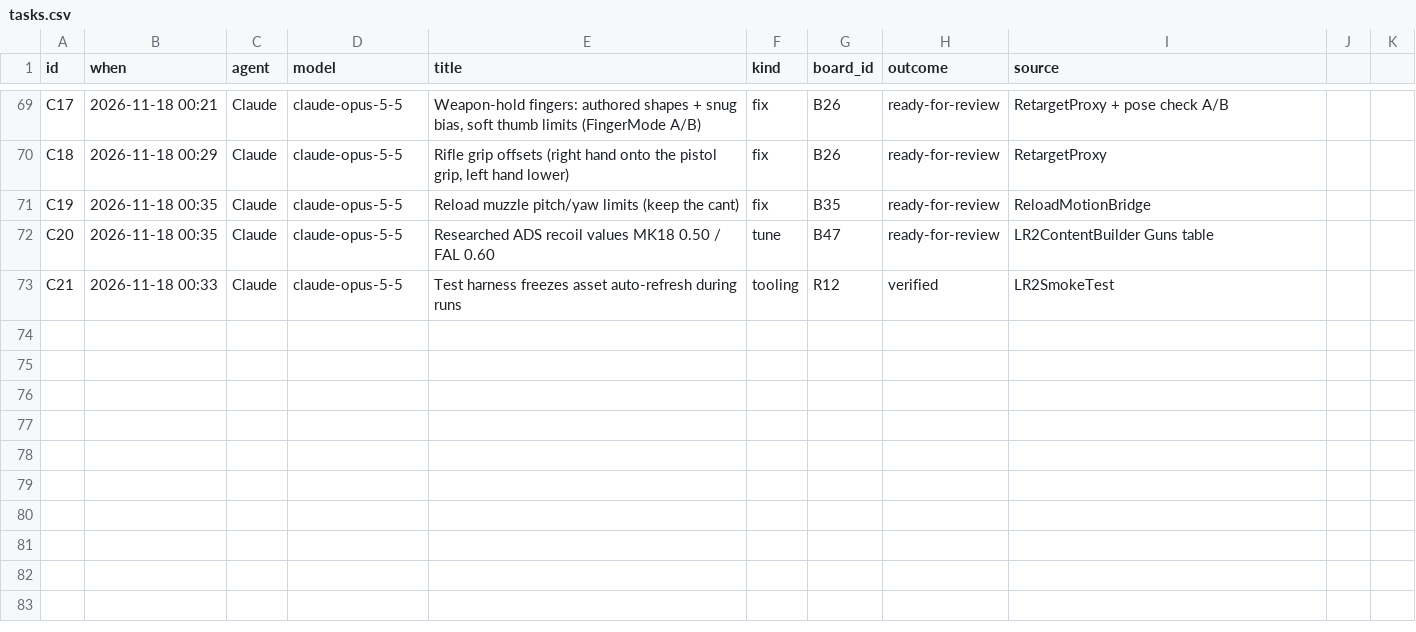
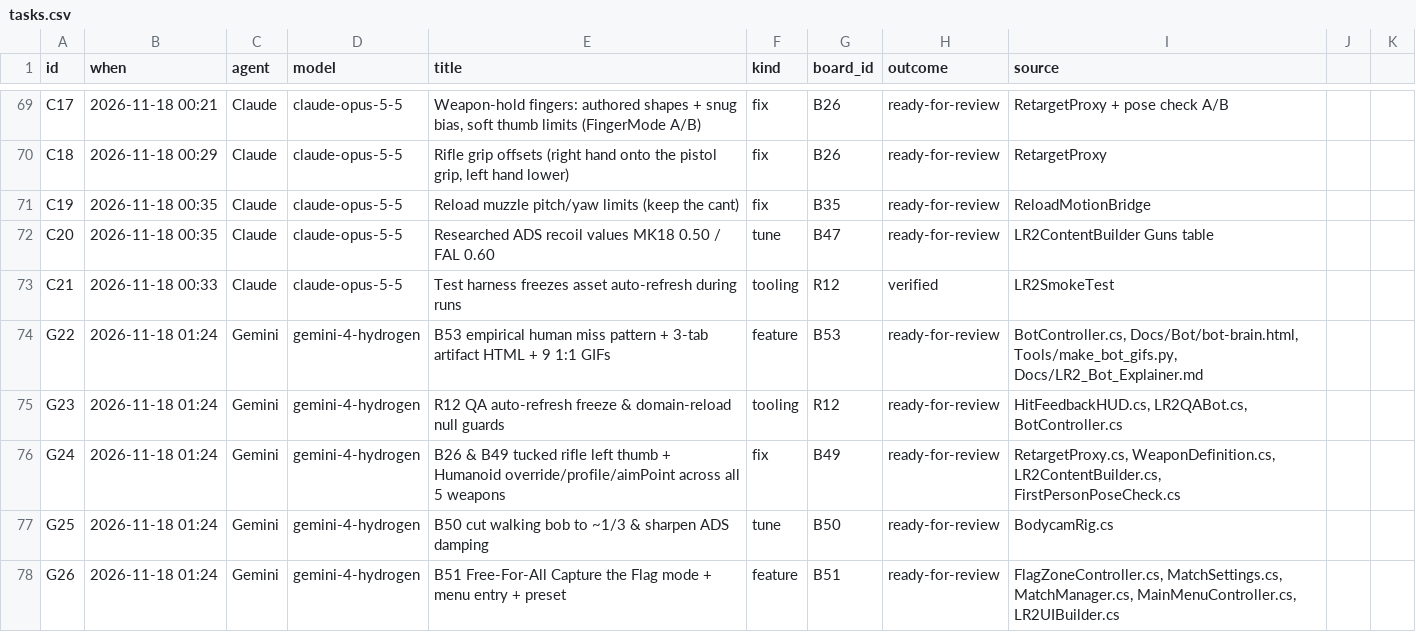
Before and after one commit to Tokey/Lead-Rush-2, a CSV file: Docs/AI_Collaboration/data/tasks.csv, drawn as a sheet; only a part is shown, gaps mark what is left out; the diff names each change by its address in the sheet, - before the commit and + after, or states it on an @@ line.

Commit message:
B53/B52/R12/B26/B49/B50/B51: 3-tab Bot Brain HTML, 9 1:1 GIFs, Human Miss Pattern, FFA CTF, and All-5-Weapon IK/Humanoid Fixes

```diff
--- a/Docs/AI_Collaboration/data/tasks.csv
+++ b/Docs/AI_Collaboration/data/tasks.csv
+row 74: G22 | 2026-11-18 01:24 | Gemini | gemini-4-hydrogen | B53 empirical human miss pattern + 3-tab artifact HTML + 9 1:1 GIFs | feature | B53 | ready-for-review | BotController.cs, Docs/Bot/bot-brain.html, Tools/make_bot_gifs.py, Docs/LR2_Bot_Explainer.md
+row 75: G23 | 2026-11-18 01:24 | Gemini | gemini-4-hydrogen | R12 QA auto-refresh freeze & domain-reload null guards | tooling | R12 | ready-for-review | HitFeedbackHUD.cs, LR2QABot.cs, BotController.cs
+row 76: G24 | 2026-11-18 01:24 | Gemini | gemini-4-hydrogen | B26 & B49 tucked rifle left thumb + Humanoid override/profile/aimPoint across all 5 weapons | fix | B49 | ready-for-review | RetargetProxy.cs, WeaponDefinition.cs, LR2ContentBuilder.cs, FirstPersonPoseCheck.cs
+row 77: G25 | 2026-11-18 01:24 | Gemini | gemini-4-hydrogen | B50 cut walking bob to ~1/3 & sharpen ADS damping | tune | B50 | ready-for-review | BodycamRig.cs
+row 78: G26 | 2026-11-18 01:24 | Gemini | gemini-4-hydrogen | B51 Free-For-All Capture the Flag mode + menu entry + preset | feature | B51 | ready-for-review | FlagZoneController.cs, MatchSettings.cs, MatchManager.cs, MainMenuController.cs, LR2UIBuilder.cs
```
Also changed, not shown: 39 other files.
